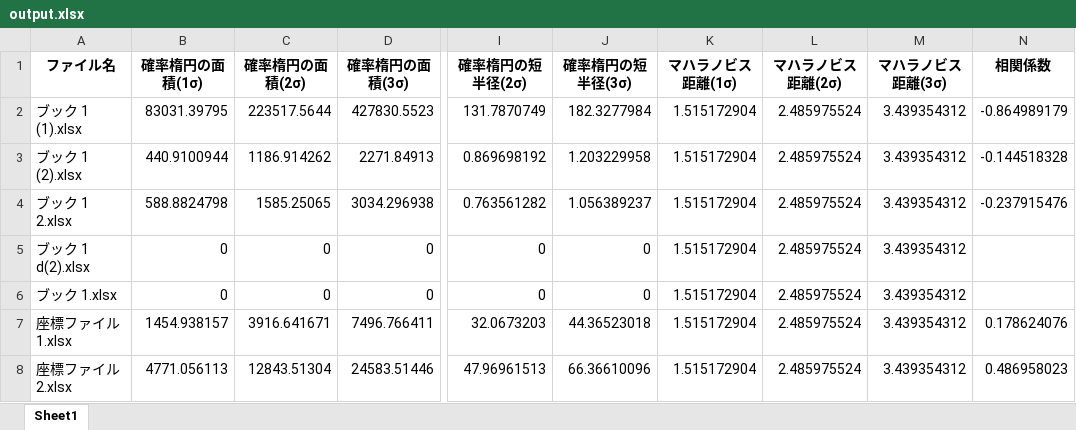
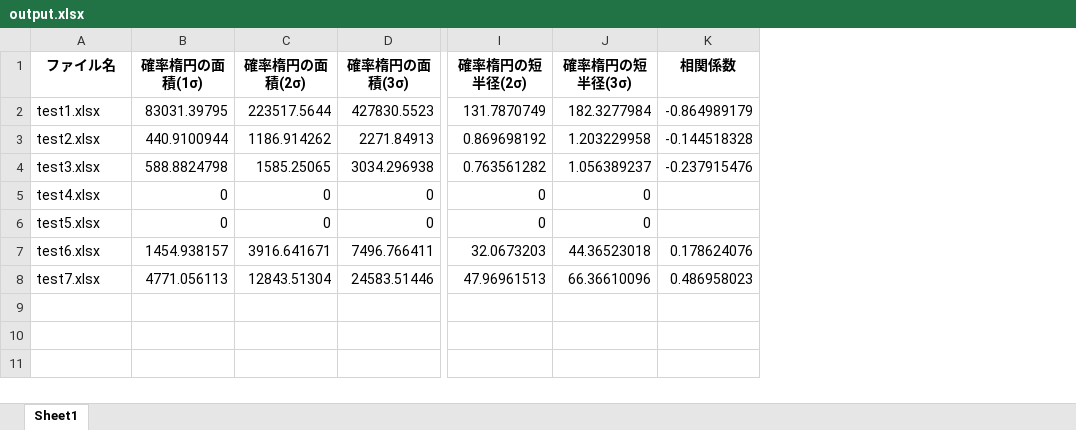
Before and after one commit to gshimizu94/confidence_ellipse, an Excel workbook: output.xlsx, sheet Sheet1, drawn as a sheet; only a part is shown, gaps mark what is left out; values as stored, in another font and other column widths than the file's, no borders; the diff names each change by its address in the sheet, - before the commit and + after, or states it on an @@ line.

```diff
--- a/output.xlsx (sheet Sheet1)
+++ b/output.xlsx (sheet Sheet1)
-column K (マハラノビス距離(1σ)), rows 2-8: all 1.515172904
-column L (マハラノビス距離(2σ)), rows 2-8: all 2.485975524
-column M (マハラノビス距離(3σ)), rows 2-8: all 3.439354312
-A2 (ファイル名): ブック 1 (1).xlsx
+A2 (ファイル名): test1.xlsx
-A3 (ファイル名): ブック 1 (2).xlsx
+A3 (ファイル名): test2.xlsx
-A4 (ファイル名): ブック 1 2.xlsx
+A4 (ファイル名): test3.xlsx
-A5 (ファイル名): ブック 1 d(2).xlsx
+A5 (ファイル名): test4.xlsx
-A6 (ファイル名): ブック 1.xlsx
+A6 (ファイル名): test5.xlsx
-A7 (ファイル名): 座標ファイル1.xlsx
+A7 (ファイル名): test6.xlsx
-A8 (ファイル名): 座標ファイル2.xlsx
+A8 (ファイル名): test7.xlsx
```
Also changed, not shown: 17 other files.
